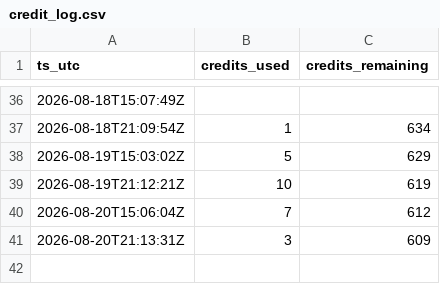
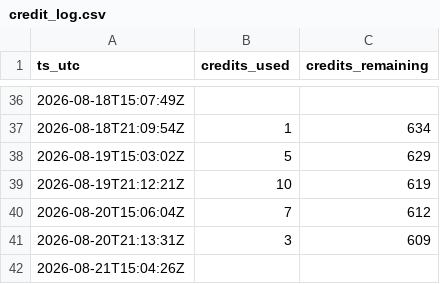
Before and after one commit to gitchrisqueen/panthera, a CSV file: data/splits/credit_log.csv, drawn as a sheet; only a part is shown, gaps mark what is left out.

```diff
--- a/data/splits/credit_log.csv
+++ b/data/splits/credit_log.csv
@@ -41 +41,2 @@ ts_utc,credits_used,credits_remaining
 2026-08-20T21:13:31Z,3,609
+2026-08-21T15:04:26Z,,
```
Also changed, not shown: data/games/games.csv, data/odds/credit_log.csv, 7 other files.
